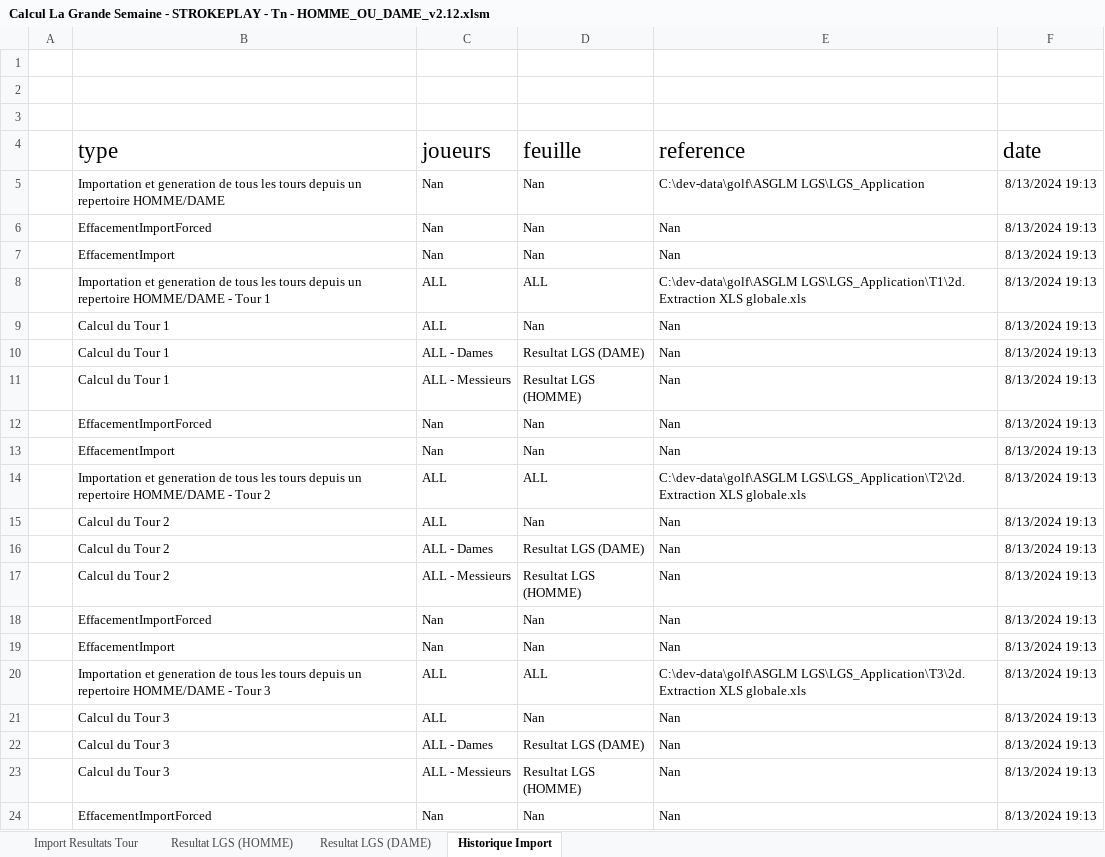
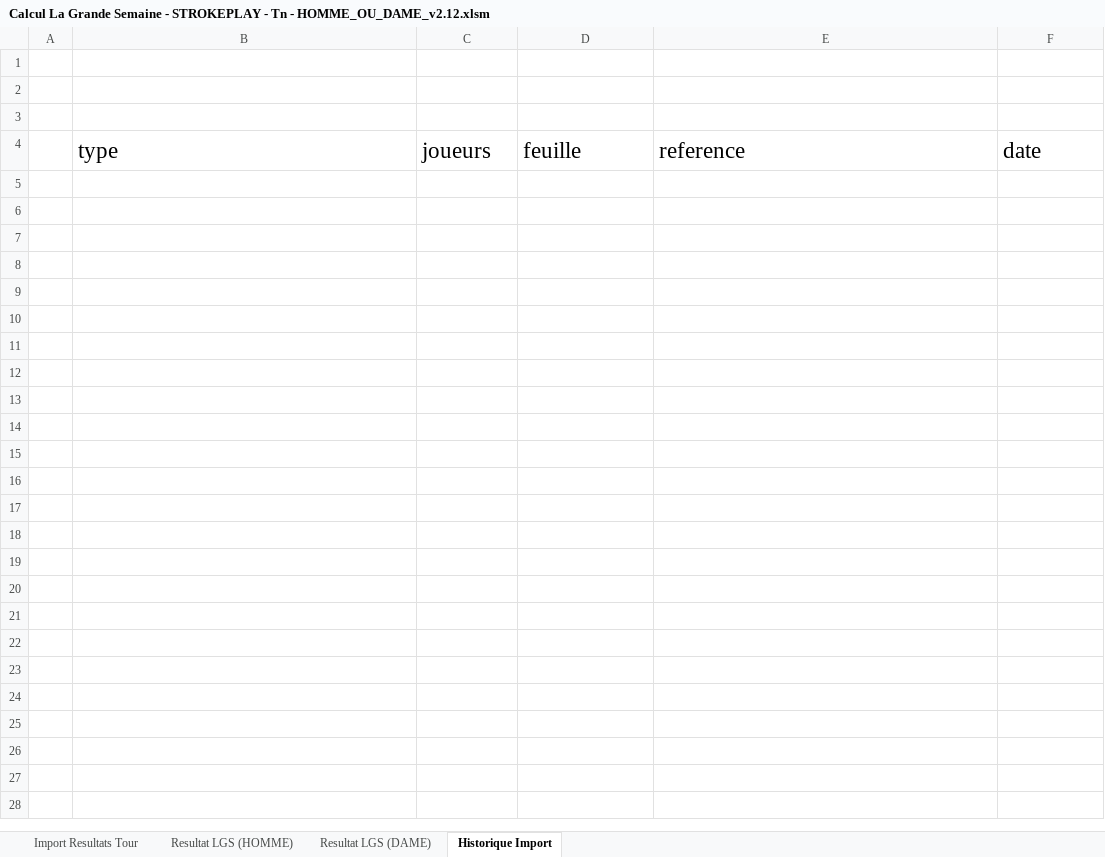
Before and after one commit to joffroy59/golf-asglm-lgs, an Excel workbook: Calcul La Grande Semaine - STROKEPLAY - Tn - HOMME_OU_DAME_v2.12.xlsm, sheet Historique Import, drawn as a sheet; only a part is shown; values as stored, in another font and other column widths than the file's, no borders; charts and pictures and table styles not drawn; the diff covers the shown part only; the diff names each change by its address in the sheet, - before the commit and + after, or states it on an @@ line.

Commit message:
clear(): data imported for test

```diff
--- a/Calcul La Grande Semaine - STROKEPLAY - Tn - HOMME_OU_DAME_v2.12.xlsm (sheet Historique Import)
+++ b/Calcul La Grande Semaine - STROKEPLAY - Tn - HOMME_OU_DAME_v2.12.xlsm (sheet Historique Import)
-row 5:  | Importation et generation de tous les tours depuis un repertoire HOMME/DAME | Nan | Nan | C:\dev-data\golf\ASGLM LGS\LGS_Application | 8/13/2024 19:13
-row 6:  | EffacementImportForced | Nan | Nan | Nan | 8/13/2024 19:13
-row 7:  | EffacementImport | Nan | Nan | Nan | 8/13/2024 19:13
-row 8:  | Importation et generation de tous les tours depuis un repertoire HOMME/DAME - Tour 1 | ALL | ALL | C:\dev-data\golf\ASGLM LGS\LGS_Application\T1\2d. Extraction XLS globale.xls | 8/13/2024 19:13
-row 9:  | Calcul du Tour 1 | ALL | Nan | Nan | 8/13/2024 19:13
-row 10:  | Calcul du Tour 1 | ALL - Dames | Resultat LGS (DAME) | Nan | 8/13/2024 19:13
-row 11:  | Calcul du Tour 1 | ALL - Messieurs | Resultat LGS (HOMME) | Nan | 8/13/2024 19:13
-row 12:  | EffacementImportForced | Nan | Nan | Nan | 8/13/2024 19:13
-row 13:  | EffacementImport | Nan | Nan | Nan | 8/13/2024 19:13
-row 14:  | Importation et generation de tous les tours depuis un repertoire HOMME/DAME - Tour 2 | ALL | ALL | C:\dev-data\golf\ASGLM LGS\LGS_Application\T2\2d. Extraction XLS globale.xls | 8/13/2024 19:13
-row 15:  | Calcul du Tour 2 | ALL | Nan | Nan | 8/13/2024 19:13
-row 16:  | Calcul du Tour 2 | ALL - Dames | Resultat LGS (DAME) | Nan | 8/13/2024 19:13
-row 17:  | Calcul du Tour 2 | ALL - Messieurs | Resultat LGS (HOMME) | Nan | 8/13/2024 19:13
-row 18:  | EffacementImportForced | Nan | Nan | Nan | 8/13/2024 19:13
-row 19:  | EffacementImport | Nan | Nan | Nan | 8/13/2024 19:13
-row 20:  | Importation et generation de tous les tours depuis un repertoire HOMME/DAME - Tour 3 | ALL | ALL | C:\dev-data\golf\ASGLM LGS\LGS_Application\T3\2d. Extraction XLS globale.xls | 8/13/2024 19:13
-row 21:  | Calcul du Tour 3 | ALL | Nan | Nan | 8/13/2024 19:13
-row 22:  | Calcul du Tour 3 | ALL - Dames | Resultat LGS (DAME) | Nan | 8/13/2024 19:13
-row 23:  | Calcul du Tour 3 | ALL - Messieurs | Resultat LGS (HOMME) | Nan | 8/13/2024 19:13
-row 24:  | EffacementImportForced | Nan | Nan | Nan | 8/13/2024 19:13
```
Also changed, not shown: 24 removed rows elsewhere in this sheet, sheet Resultat LGS (HOMME), sheet Resultat LGS (DAME), sheet Import Resultats Tour, charts or pictures.
